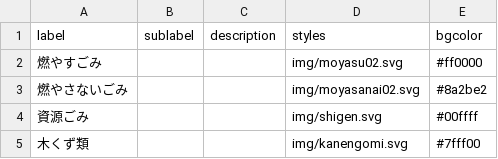
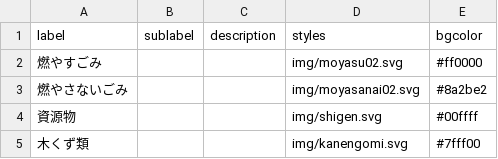
Before and after one commit to shimonn1/5374, a CSV file: data/description.csv, drawn as a sheet.

Commit message:
Update description.csv

```diff
--- a/data/description.csv
+++ b/data/description.csv
@@ -3,3 +3,3 @@ label,sublabel,description,styles,bgcolor
 燃やさないごみ,,,img/moyasanai02.svg,#8a2be2
-資源ごみ,,,img/shigen.svg,#00ffff
+資源物,,,img/shigen.svg,#00ffff
 木くず類,,,img/kanengomi.svg,#7fff00
```
